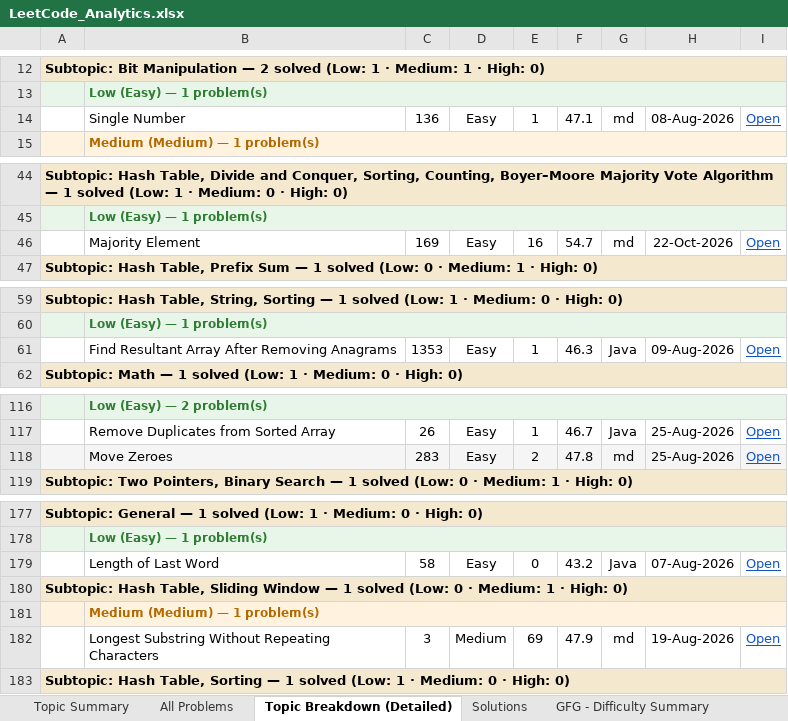
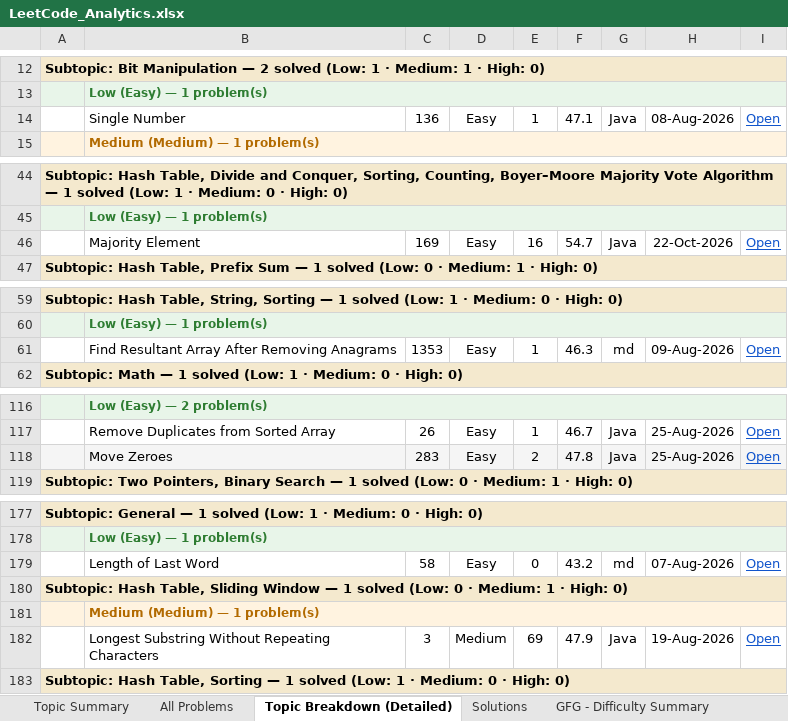
Before and after one commit to jaganathan-v/LeetCode_solutions, an Excel workbook: reports/LeetCode_Analytics.xlsx, sheet Topic Breakdown (Detailed), drawn as a sheet; only a part is shown, gaps mark what is left out; values as stored, in another font and other column widths than the file's, no borders; the diff covers the shown part only; the diff names each change by its address in the sheet, - before the commit and + after, or states it on an @@ line.

```diff
--- a/reports/LeetCode_Analytics.xlsx (sheet Topic Breakdown (Detailed))
+++ b/reports/LeetCode_Analytics.xlsx (sheet Topic Breakdown (Detailed))
-G14: md
+G14: Java
-G46: md
+G46: Java
-G61: Java
+G61: md
-G118: md
+G118: Java
-G179: Java
+G179: md
-G182: md
+G182: Java
```
Also changed, not shown: 3 edited cells elsewhere in this sheet, sheet Solutions, sheet All Problems.
